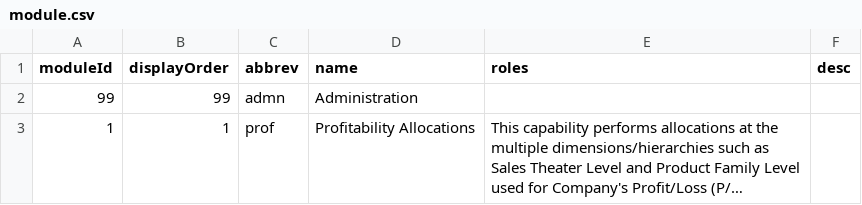
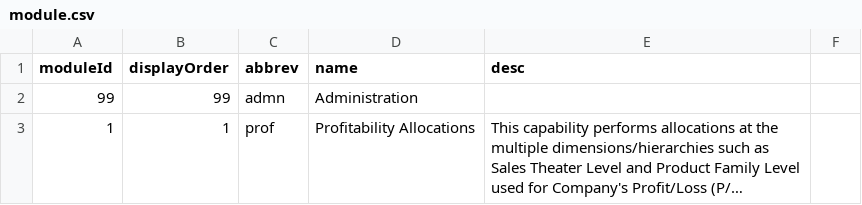
Before and after one commit to gvikramkumar/master, a CSV file: database/data/module.csv, drawn as a sheet; only a part is shown; long unchanged cells end in ….

Commit message:
fix bad header in module.csv database import file

```diff
--- a/database/data/module.csv
+++ b/database/data/module.csv
@@ -1,2 +1,2 @@
-moduleId,displayOrder,abbrev,name, roles, desc
+moduleId,displayOrder,abbrev,name, desc
 99,99,admn,Administration,
```
